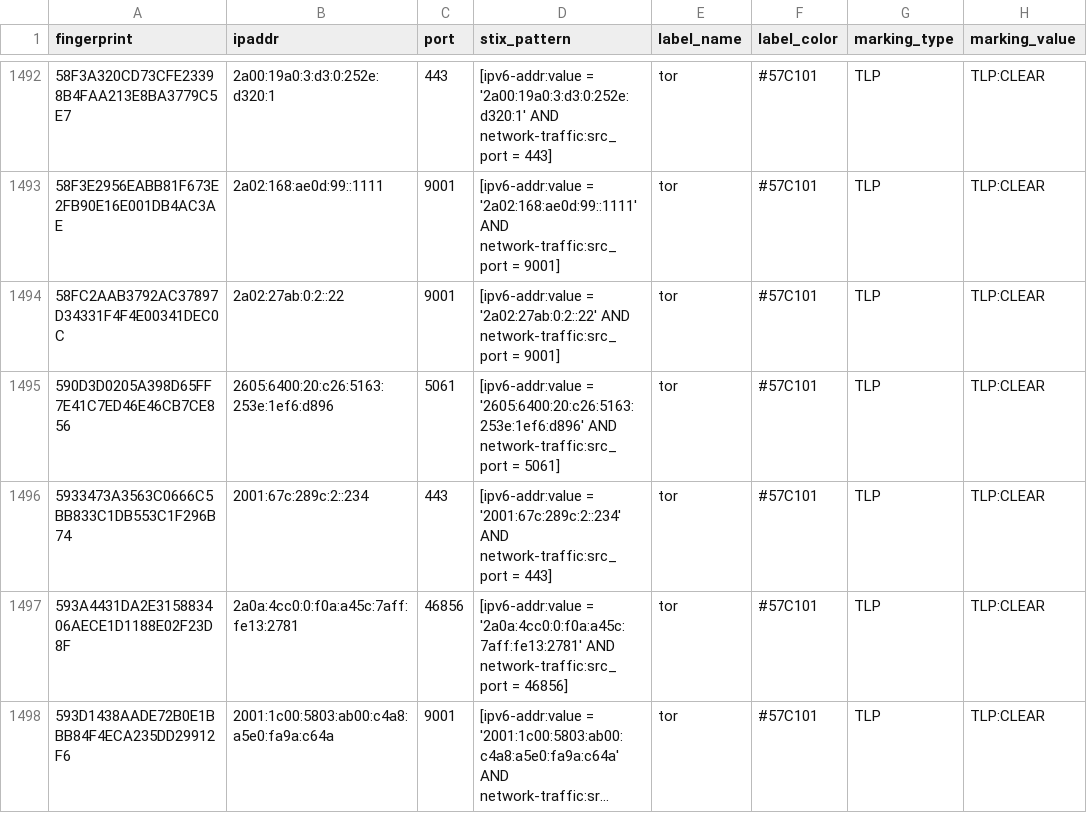
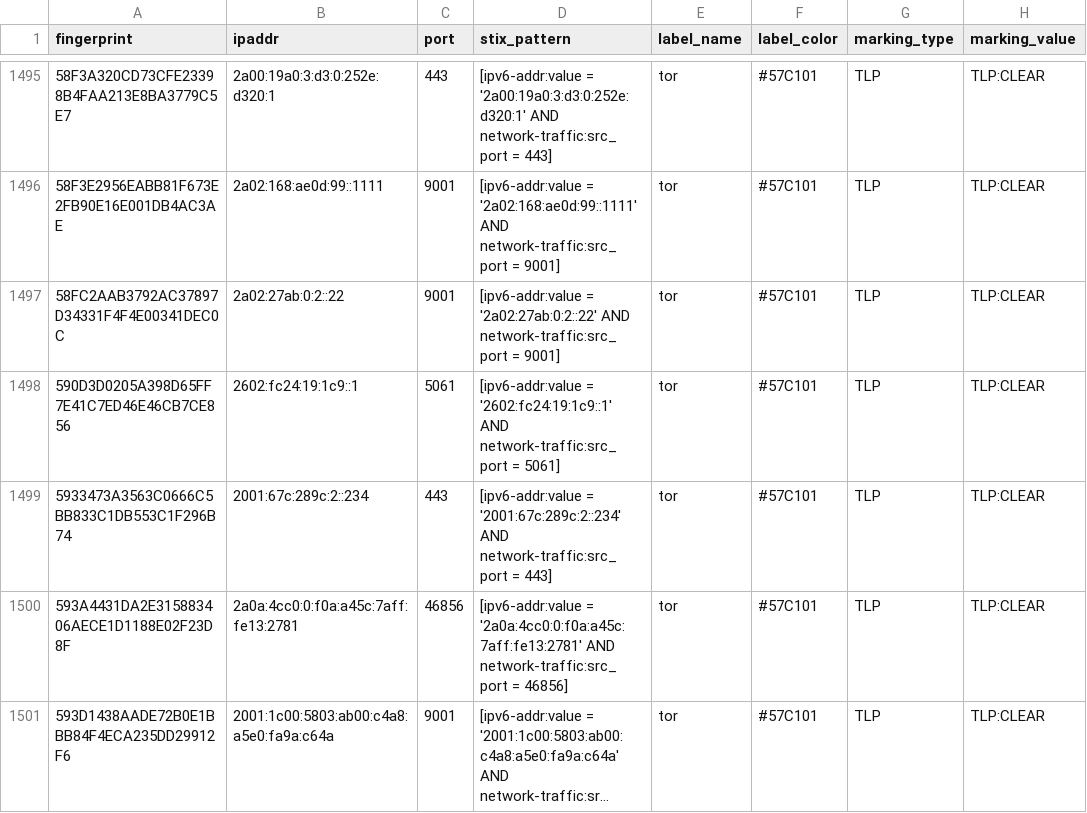
Before and after one commit to DreadFog/tor_csv_feed_opencti, a CSV file: latest.all_v6.csv, drawn as a sheet; only a part is shown, gaps mark what is left out; long unchanged cells end in …; addresses are those after the commit; the diff covers the shown part only; the diff names each change by its address in the sheet, - before the commit and + after, or states it on an @@ line.

```diff
--- a/latest.all_v6.csv
+++ b/latest.all_v6.csv
-B1498 (ipaddr): 2605:6400:20:c26:5163:253e:1ef6:d896
+B1498 (ipaddr): 2602:fc24:19:1c9::1
-D1498 (stix_pattern): [ipv6-addr:value = '2605:6400:20:c26:5163:253e:1ef6:d896' AND network-traffic:src_port…
+D1498 (stix_pattern): [ipv6-addr:value = '2602:fc24:19:1c9::1' AND network-traffic:src_port…
```
Also changed, not shown: 11 added rows and 5 removed rows elsewhere in this file, latest.exits_v4.csv, latest.exits_v6.csv, 3 other files.
